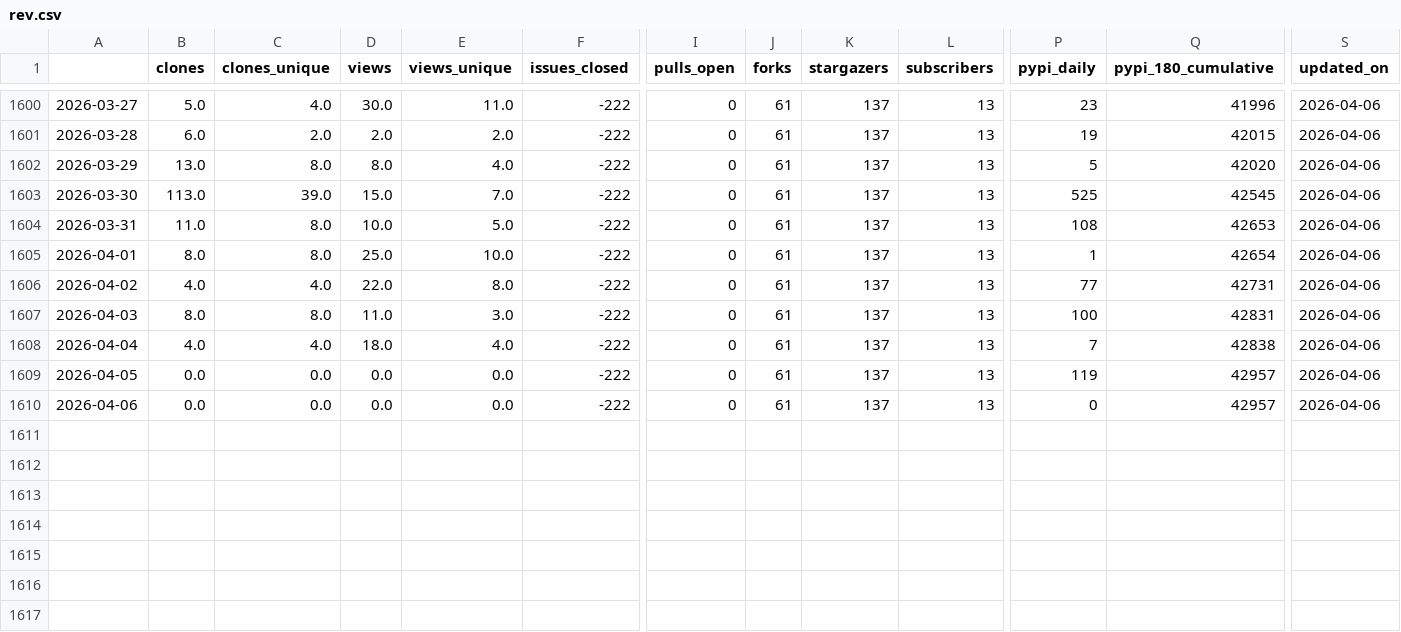
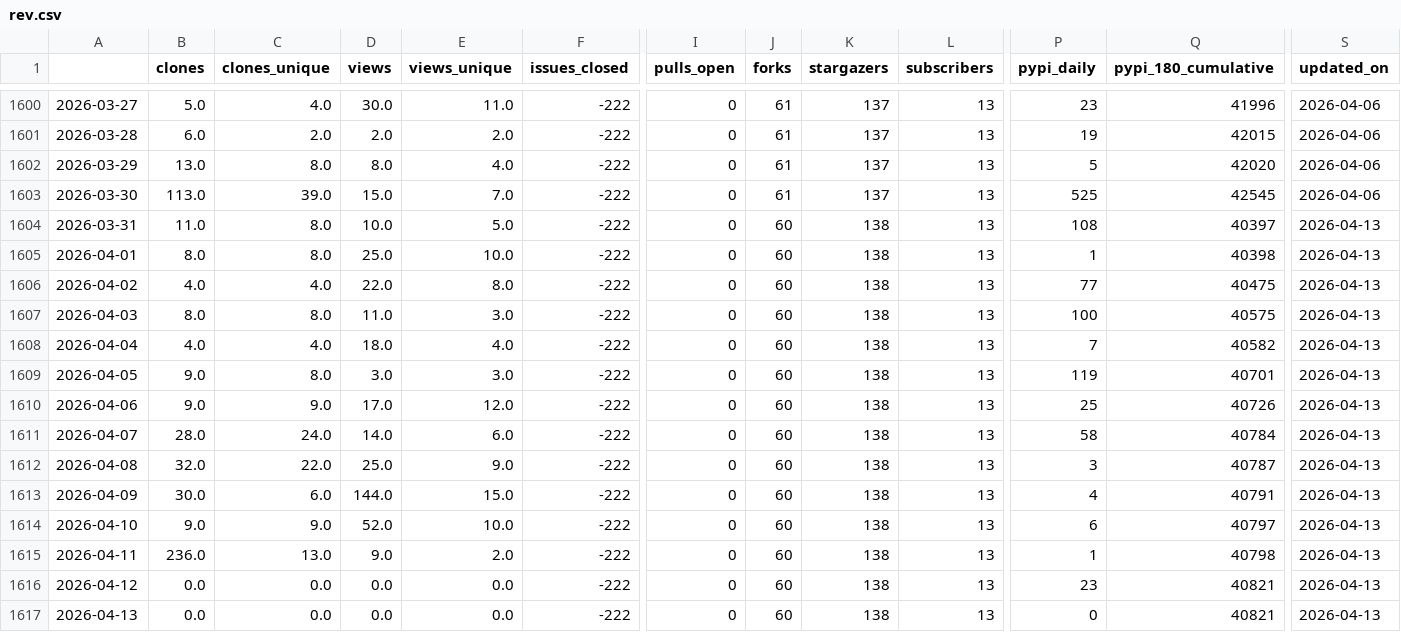
Before and after one commit to NatLabRockies/osos, a CSV file: data/rev.csv, drawn as a sheet; only a part is shown, gaps mark what is left out; rows hold the shown columns only; the diff names each change by its address in the sheet, - before the commit and + after, or states it on an @@ line.

Commit message:
update osos data and plots

```diff
--- a/data/rev.csv
+++ b/data/rev.csv
-J1604:J1610 (forks): 61
+J1604:J1610 (forks): 60
-K1604:K1610 (stargazers): 137
+K1604:K1610 (stargazers): 138
-Q1604 (pypi_180_cumulative): 42653
+Q1604 (pypi_180_cumulative): 40397
-S1604:S1610 (updated_on): 2026-04-06
+S1604:S1610 (updated_on): 2026-04-13
-Q1605 (pypi_180_cumulative): 42654
+Q1605 (pypi_180_cumulative): 40398
-Q1606 (pypi_180_cumulative): 42731
+Q1606 (pypi_180_cumulative): 40475
-Q1607 (pypi_180_cumulative): 42831
+Q1607 (pypi_180_cumulative): 40575
-Q1608 (pypi_180_cumulative): 42838
+Q1608 (pypi_180_cumulative): 40582
-B1609:B1610 (clones): 0.0
+B1609:B1610 (clones): 9.0
-C1609 (clones_unique): 0.0
+C1609 (clones_unique): 8.0
-D1609 (views): 0.0
+D1609 (views): 3.0
-E1609 (views_unique): 0.0
+E1609 (views_unique): 3.0
-Q1609 (pypi_180_cumulative): 42957
+Q1609 (pypi_180_cumulative): 40701
-C1610 (clones_unique): 0.0
+C1610 (clones_unique): 9.0
-D1610 (views): 0.0
+D1610 (views): 17.0
-E1610 (views_unique): 0.0
+E1610 (views_unique): 12.0
-P1610 (pypi_daily): 0
+P1610 (pypi_daily): 25
-Q1610 (pypi_180_cumulative): 42957
+Q1610 (pypi_180_cumulative): 40726
+row 1611: 2026-04-07 | 28.0 | 24.0 | 14.0 | 6.0 | -222 | 0 | 60 | 138 | 13 | 58 | 40784 | 2026-04-13
+row 1612: 2026-04-08 | 32.0 | 22.0 | 25.0 | 9.0 | -222 | 0 | 60 | 138 | 13 | 3 | 40787 | 2026-04-13
+row 1613: 2026-04-09 | 30.0 | 6.0 | 144.0 | 15.0 | -222 | 0 | 60 | 138 | 13 | 4 | 40791 | 2026-04-13
+row 1614: 2026-04-10 | 9.0 | 9.0 | 52.0 | 10.0 | -222 | 0 | 60 | 138 | 13 | 6 | 40797 | 2026-04-13
+row 1615: 2026-04-11 | 236.0 | 13.0 | 9.0 | 2.0 | -222 | 0 | 60 | 138 | 13 | 1 | 40798 | 2026-04-13
+row 1616: 2026-04-12 | 0.0 | 0.0 | 0.0 | 0.0 | -222 | 0 | 60 | 138 | 13 | 23 | 40821 | 2026-04-13
+row 1617: 2026-04-13 | 0.0 | 0.0 | 0.0 | 0.0 | -222 | 0 | 60 | 138 | 13 | 0 | 40821 | 2026-04-13
```
Also changed, not shown: data/nrwal.csv, data/phygnn.csv, 20 other files.
